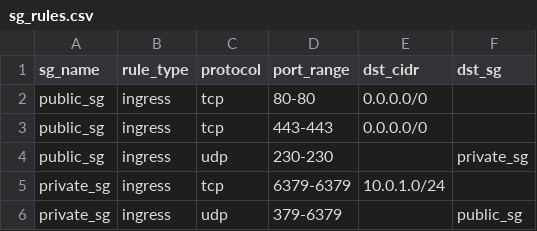
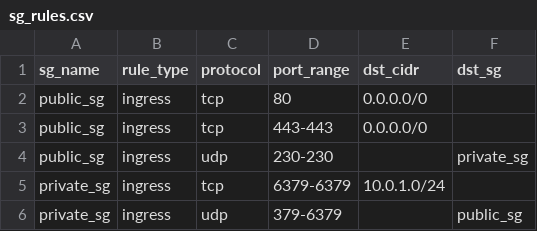
Before and after one commit to hamzabagga/projectk8S, a CSV file: sg_rules.csv, drawn as a sheet.

```diff
--- a/sg_rules.csv
+++ b/sg_rules.csv
@@ -1,3 +1,3 @@
 sg_name,rule_type,protocol,port_range,dst_cidr,dst_sg
-public_sg,ingress,tcp,80-80,0.0.0.0/0,
+public_sg,ingress,tcp,80,0.0.0.0/0,
 public_sg,ingress,tcp,443-443,0.0.0.0/0,
```
Also changed, not shown: 3 other files.
